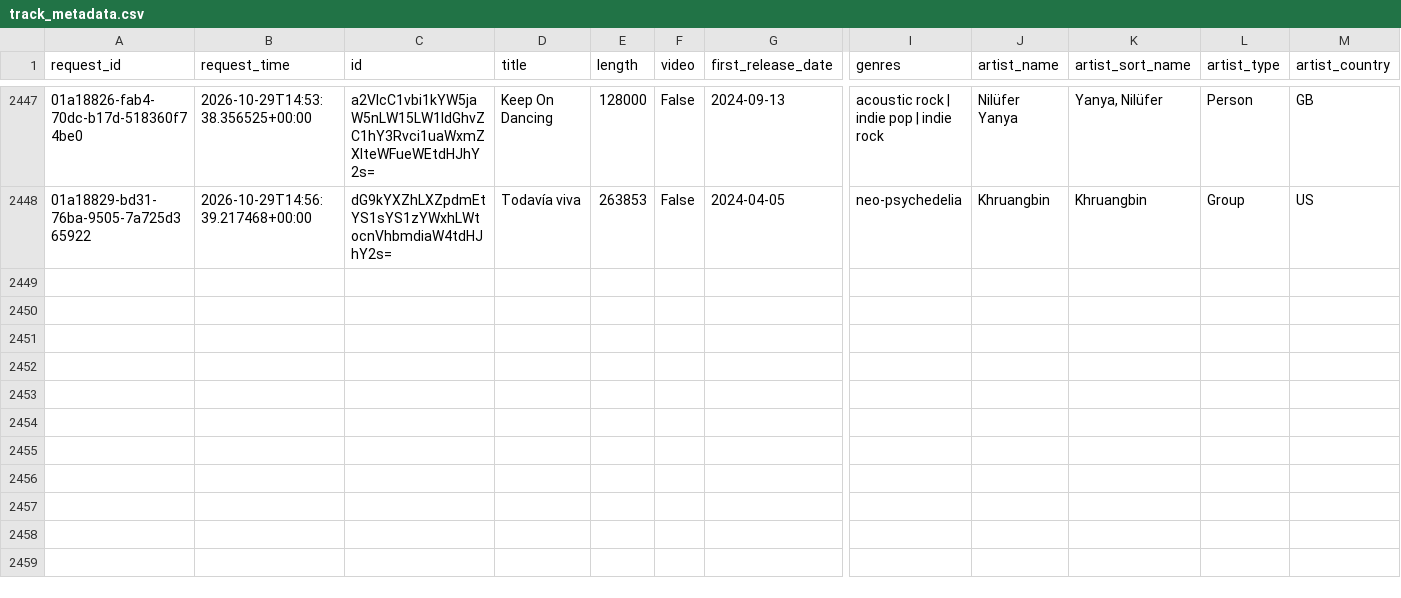
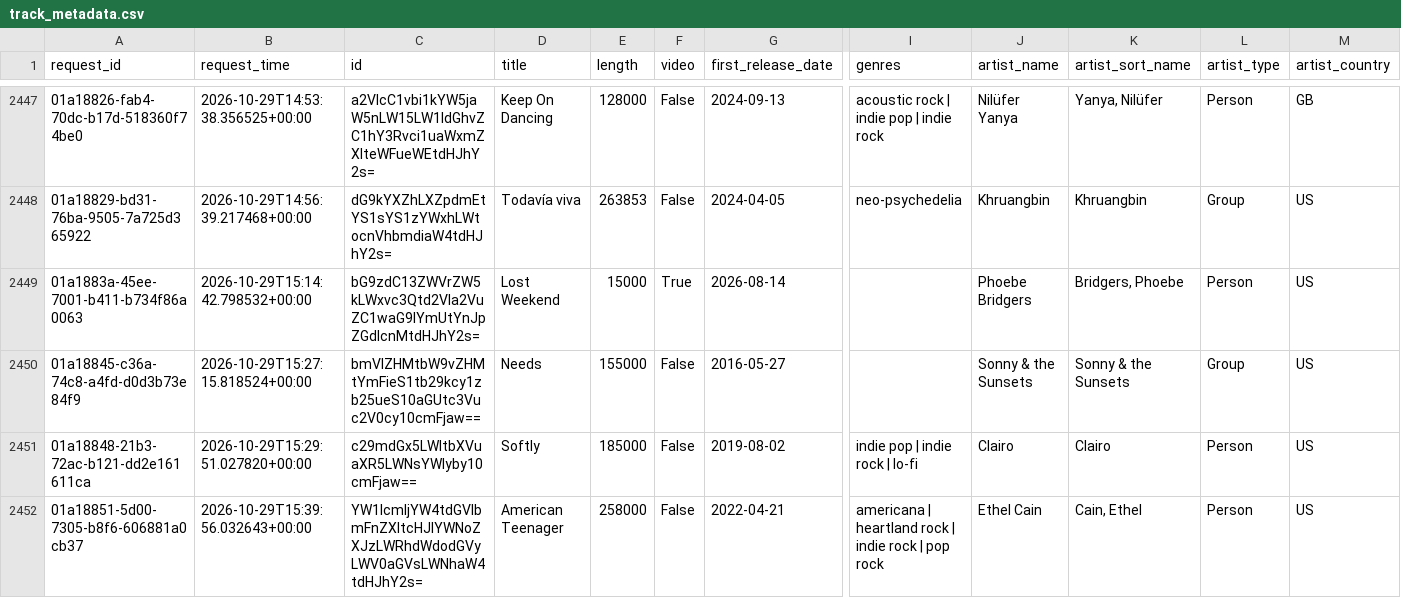
Before and after one commit to jdmremi/kcpr, a CSV file: track_metadata.csv, drawn as a sheet; only a part is shown, gaps mark what is left out; rows hold the shown columns only; the diff covers the shown part only; the diff names each change by its address in the sheet, - before the commit and + after, or states it on an @@ line.

```diff
--- a/track_metadata.csv
+++ b/track_metadata.csv
+row 2449: 01a1883a-45ee-7001-b411-b734f86a0063 | 2026-10-29T15:14:42.798532+00:00 | bG9zdC13ZWVrZW5kLWxvc3Qtd2Vla2VuZC1waG9lYmUtYnJpZGdlcnMtdHJhY2s= | Lost Weekend | 15000 | True | 2026-08-14 |  | Phoebe Bridgers | Bridgers, Phoebe | Person | US
+row 2450: 01a18845-c36a-74c8-a4fd-d0d3b73e84f9 | 2026-10-29T15:27:15.818524+00:00 | bmVlZHMtbW9vZHMtYmFieS1tb29kcy1zb25ueS10aGUtc3Vuc2V0cy10cmFjaw== | Needs | 155000 | False | 2016-05-27 |  | Sonny & the Sunsets | Sonny & the Sunsets | Group | US
+row 2451: 01a18848-21b3-72ac-b121-dd2e161611ca | 2026-10-29T15:29:51.027820+00:00 | c29mdGx5LWltbXVuaXR5LWNsYWlyby10cmFjaw== | Softly | 185000 | False | 2019-08-02 | indie pop | indie rock | lo-fi | Clairo | Clairo | Person | US
+row 2452: 01a18851-5d00-7305-b8f6-606881a0cb37 | 2026-10-29T15:39:56.032643+00:00 | YW1lcmljYW4tdGVlbmFnZXItcHJlYWNoZXJzLWRhdWdodGVyLWV0aGVsLWNhaW4tdHJhY2s= | American Teenager | 258000 | False | 2022-04-21 | americana | heartland rock | indie rock | pop rock | Ethel Cain | Cain, Ethel | Person | US
```
Also changed, not shown: 3 added rows elsewhere in this file, now_playing.csv, track_analysis.csv, 1 other file.
